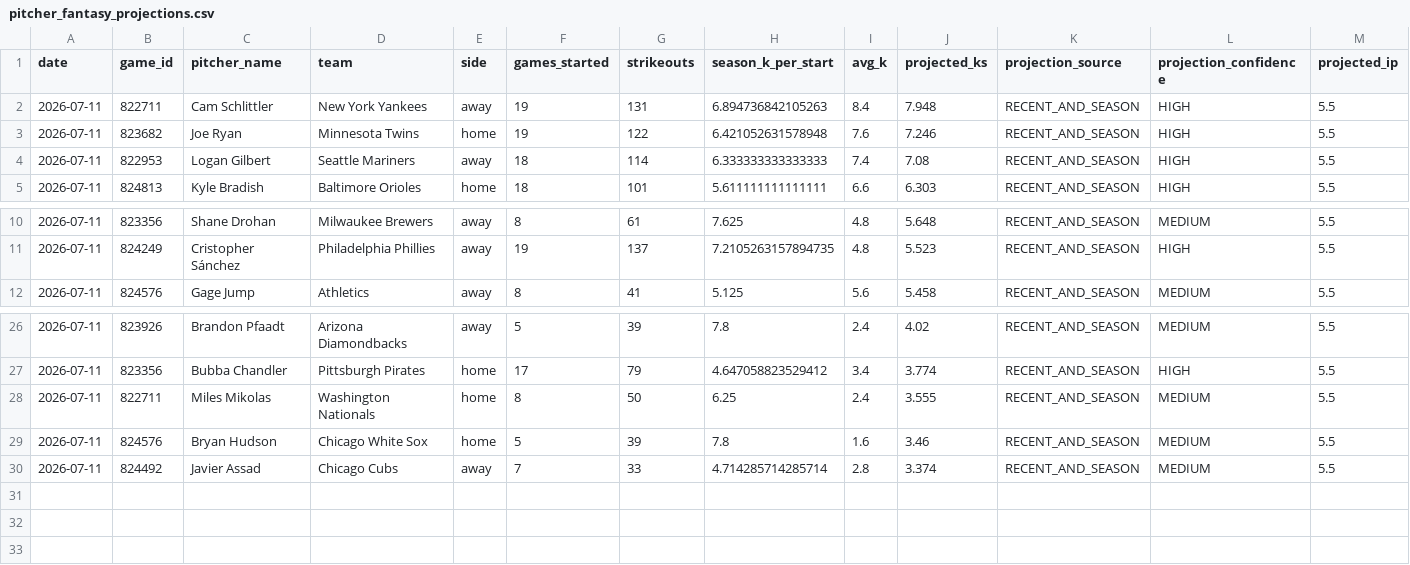
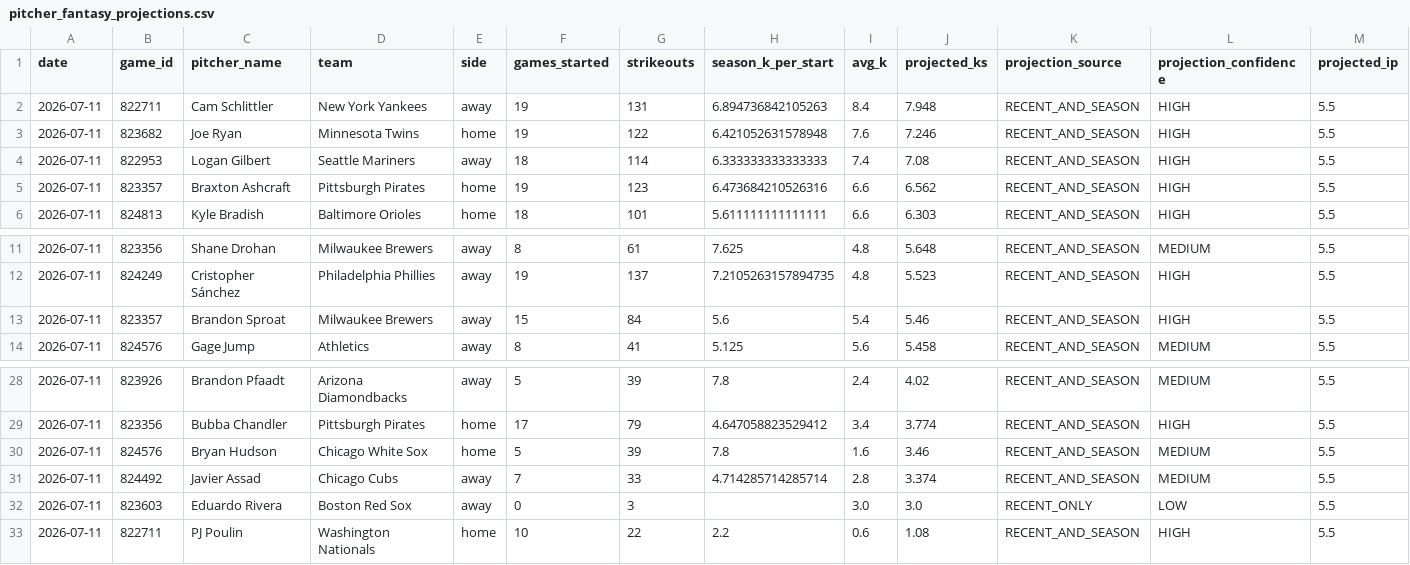
Before and after one commit to judebollera75-ops/mlb-ai-model, a CSV file: outputs/pitcher_fantasy_projections.csv, drawn as a sheet; only a part is shown, gaps mark what is left out; removed rows and columns are numbered as before the commit, all else as after; rows hold the shown columns only; the diff names each change by its address in the sheet, - before the commit and + after, or states it on an @@ line.

```diff
--- a/outputs/pitcher_fantasy_projections.csv
+++ b/outputs/pitcher_fantasy_projections.csv
+row 5: 2026-07-11 | 823357 | Braxton Ashcraft | Pittsburgh Pirates | home | 19 | 123 | 6.473684210526316 | 6.6 | 6.562 | RECENT_AND_SEASON | HIGH | 5.5
+row 13: 2026-07-11 | 823357 | Brandon Sproat | Milwaukee Brewers | away | 15 | 84 | 5.6 | 5.4 | 5.46 | RECENT_AND_SEASON | HIGH | 5.5
-row 28: 2026-07-11 | 822711 | Miles Mikolas | Washington Nationals | home | 8 | 50 | 6.25 | 2.4 | 3.555 | RECENT_AND_SEASON | MEDIUM | 5.5
+row 32: 2026-07-11 | 823603 | Eduardo Rivera | Boston Red Sox | away | 0 | 3 |  | 3.0 | 3.0 | RECENT_ONLY | LOW | 5.5
+row 33: 2026-07-11 | 822711 | PJ Poulin | Washington Nationals | home | 10 | 22 | 2.2 | 0.6 | 1.08 | RECENT_AND_SEASON | HIGH | 5.5
```
Also changed, not shown: data/final/master_dataset.csv, data/game_logs/2026-07-11.csv, 19 other files.
